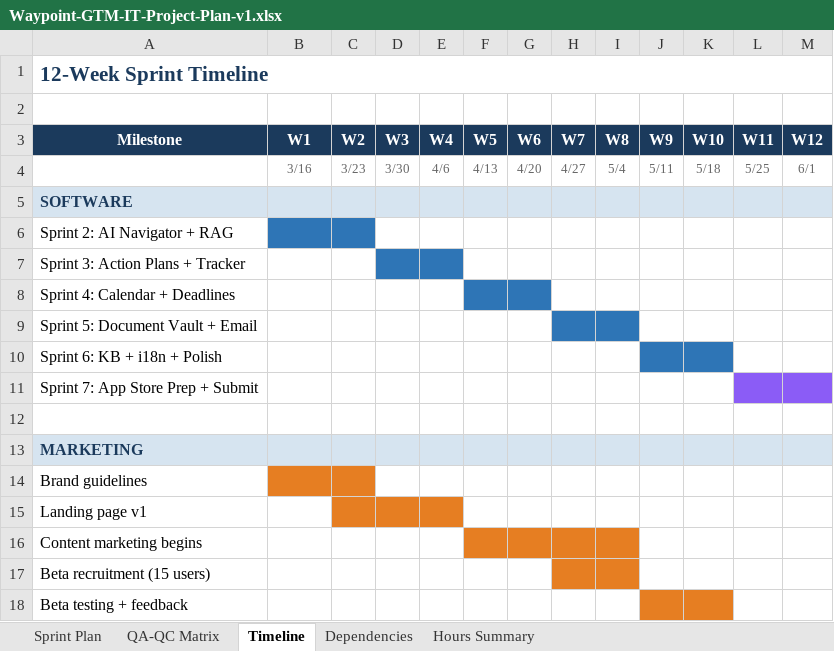
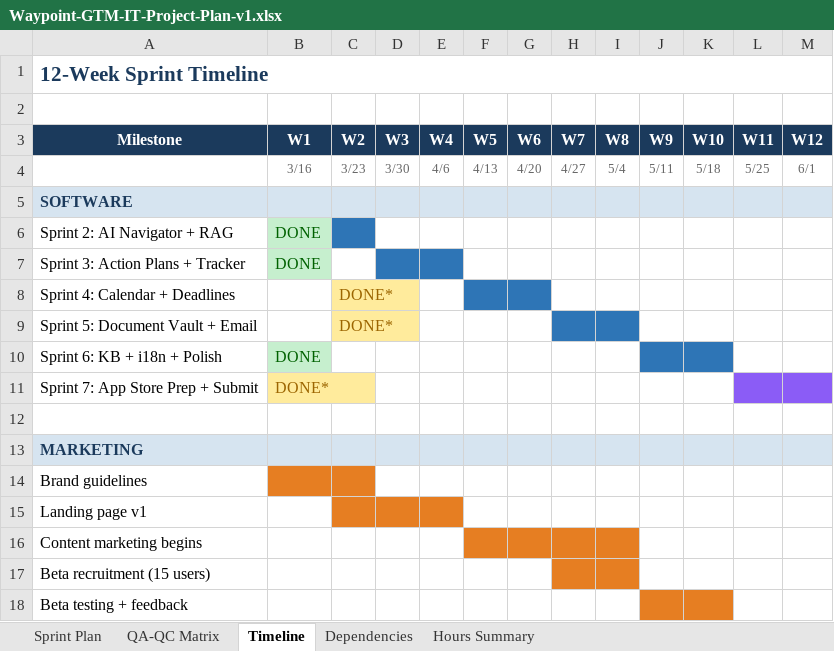
Before and after one commit to mcbeebe/Waypoint, an Excel workbook: Operations/Waypoint-GTM-IT-Project-Plan-v1.xlsx, sheet Timeline, drawn as a sheet; only a part is shown; values as stored, in another font and other column widths than the file's, no borders; the diff names each change by its address in the sheet, - before the commit and + after, or states it on an @@ line.

```diff
--- a/Operations/Waypoint-GTM-IT-Project-Plan-v1.xlsx (sheet Timeline)
+++ b/Operations/Waypoint-GTM-IT-Project-Plan-v1.xlsx (sheet Timeline)
-B6:B7 (W1): (empty)
+B6:B7 (W1): DONE
-B6 fill: #2E75B6
+B6 fill: #C6EFCE
-B7 fill: none
+B7 fill: #C6EFCE
-C8:C9 (W2): (empty)
+C8:C9 (W2): DONE*
-C8:C9 fill: none
+C8:C9 fill: #FFEB9C
-B10 (W1): (empty)
+B10 (W1): DONE
-B10 fill: none
+B10 fill: #C6EFCE
-B11 (W1): (empty)
+B11 (W1): DONE*
-B11 fill: none
+B11 fill: #FFEB9C
```
Also changed, not shown: sheet Sprint Plan, sheet Hours Summary, 3 other files.
